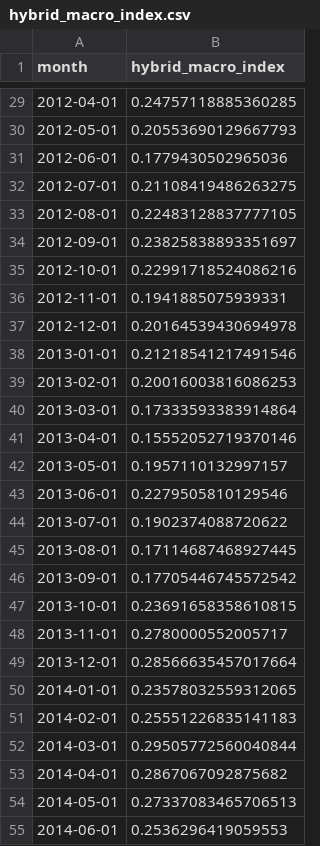
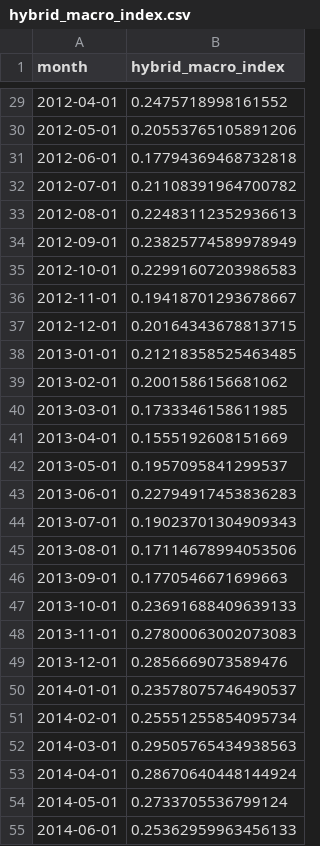
Before and after one commit to d0uaee/Behavioral-Economic-Stress-Index, a CSV file: data/silver/hybrid_macro_index.csv, drawn as a sheet; only a part is shown, gaps mark what is left out; the diff covers the shown part only.

```diff
--- a/data/silver/hybrid_macro_index.csv
+++ b/data/silver/hybrid_macro_index.csv
@@ -29,27 +29,27 @@ month,hybrid_macro_index
-2012-04-01,0.24757118885360285
-2012-05-01,0.20553690129667793
-2012-06-01,0.1779430502965036
-2012-07-01,0.21108419486263275
-2012-08-01,0.22483128837777105
-2012-09-01,0.23825838893351697
-2012-10-01,0.22991718524086216
-2012-11-01,0.1941885075939331
-2012-12-01,0.20164539430694978
-2013-01-01,0.21218541217491546
-2013-02-01,0.20016003816086253
-2013-03-01,0.17333593383914864
-2013-04-01,0.15552052719370146
-2013-05-01,0.1957110132997157
-2013-06-01,0.2279505810129546
-2013-07-01,0.1902374088720622
-2013-08-01,0.17114687468927445
-2013-09-01,0.17705446745572542
-2013-10-01,0.23691658358610815
-2013-11-01,0.2780000552005717
-2013-12-01,0.28566635457017664
-2014-01-01,0.23578032559312065
-2014-02-01,0.25551226835141183
-2014-03-01,0.29505772560040844
-2014-04-01,0.2867067092875682
-2014-05-01,0.27337083465706513
-2014-06-01,0.2536296419059553
+2012-04-01,0.2475718998161552
+2012-05-01,0.20553765105891206
+2012-06-01,0.17794369468732818
+2012-07-01,0.21108391964700782
+2012-08-01,0.22483112352936613
+2012-09-01,0.23825774589978949
+2012-10-01,0.22991607203986583
+2012-11-01,0.19418701293678667
+2012-12-01,0.20164343678813715
+2013-01-01,0.21218358525463485
+2013-02-01,0.2001586156681062
+2013-03-01,0.1733346158611985
+2013-04-01,0.1555192608151669
+2013-05-01,0.1957095841299537
+2013-06-01,0.22794917453836283
+2013-07-01,0.19023701304909343
+2013-08-01,0.17114678994053506
+2013-09-01,0.1770546671699663
+2013-10-01,0.23691688409639133
+2013-11-01,0.27800063002073083
+2013-12-01,0.2856669073589476
+2014-01-01,0.23578075746490537
+2014-02-01,0.25551255854095734
+2014-03-01,0.29505765434938563
+2014-04-01,0.28670640448144924
+2014-05-01,0.2733705536799124
+2014-06-01,0.25362959963456133
```
Also changed, not shown: 151 edited cells elsewhere in this file, data/silver/behavioral_index_pure.csv, outputs/reports/besi_v3_hybrid_weights.csv, 7 other files.
